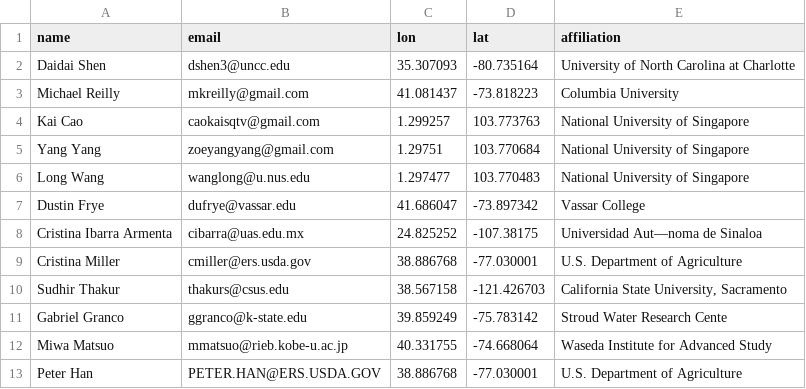
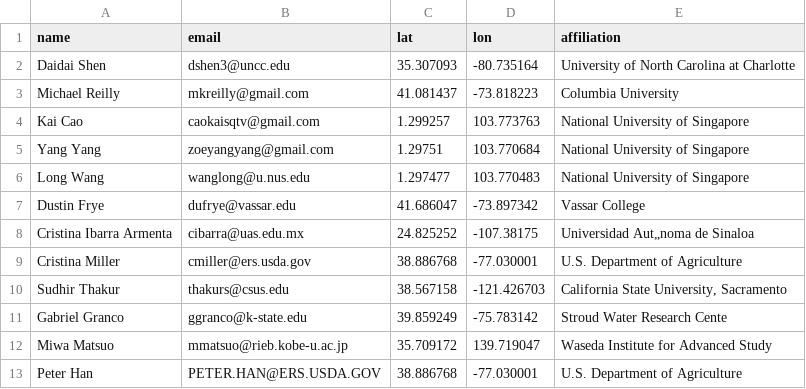
Before and after one commit to sjsrey/pysalnarsc17, a CSV file: content/data/participants2017.csv (was content/data/participants.csv), drawn as a sheet.

```diff
--- a/content/data/participants.csv
+++ b/content/data/participants2017.csv
@@ -1,2 +1,2 @@
-name,email,lon,lat,affiliation
+name,email,lat,lon,affiliation
 Daidai Shen,dshen3@uncc.edu,35.307093,-80.735164,University of North Carolina at Charlotte
@@ -7,3 +7,3 @@ Long Wang,wanglong@u.nus.edu,1.297477,103.770483,National University of Singapor
 Dustin Frye,dufrye@vassar.edu,41.686047,-73.897342,Vassar College
-Cristina Ibarra Armenta,cibarra@uas.edu.mx,24.825252,-107.38175,Universidad Aut—noma de Sinaloa
+Cristina Ibarra Armenta,cibarra@uas.edu.mx,24.825252,-107.38175,Universidad Aut„noma de Sinaloa
 Cristina Miller,cmiller@ers.usda.gov,38.886768,-77.030001,U.S. Department of Agriculture
@@ -11,3 +11,3 @@ Sudhir Thakur,thakurs@csus.edu,38.567158,-121.426703,"California State Universit
 Gabriel Granco,ggranco@k-state.edu,39.859249,-75.783142,Stroud Water Research Cente
-Miwa Matsuo,mmatsuo@rieb.kobe-u.ac.jp,40.331755,-74.668064,Waseda Institute for Advanced Study
+Miwa Matsuo,mmatsuo@rieb.kobe-u.ac.jp,35.709172,139.719047,Waseda Institute for Advanced Study
 Peter Han,PETER.HAN@ERS.USDA.GOV,38.886768,-77.030001,U.S. Department of Agriculture
```
Also changed, not shown: 6 other files.
